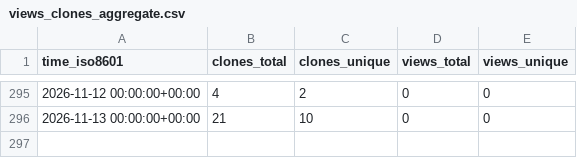
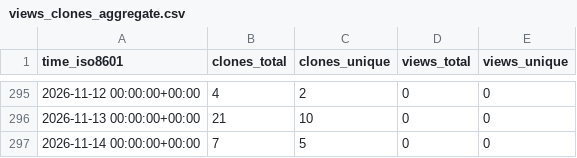
Before and after one commit to EarthSciML/OceanDynamics.jl, a CSV file: EarthSciML/OceanDynamics.jl/ghrs-data/views_clones_aggregate.csv, drawn as a sheet; only a part is shown, gaps mark what is left out; the diff names each change by its address in the sheet, - before the commit and + after, or states it on an @@ line.

```diff
--- a/EarthSciML/OceanDynamics.jl/ghrs-data/views_clones_aggregate.csv
+++ b/EarthSciML/OceanDynamics.jl/ghrs-data/views_clones_aggregate.csv
+row 297: 2026-11-14 00:00:00+00:00 | 7 | 5 | 0 | 0
```
Also changed, not shown: 1 other file.
